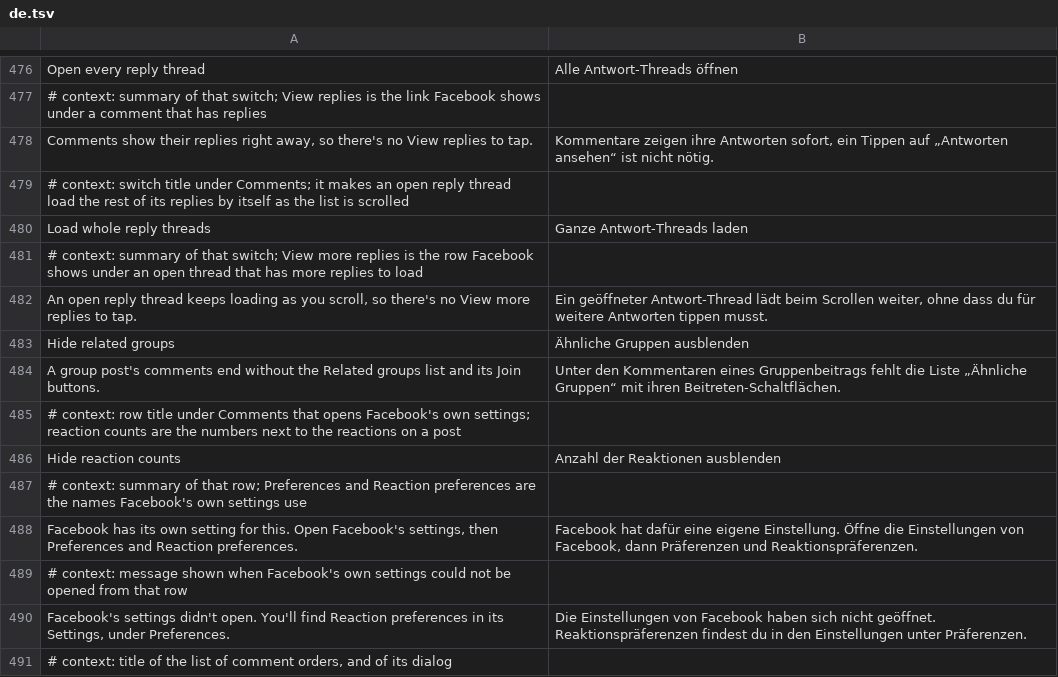
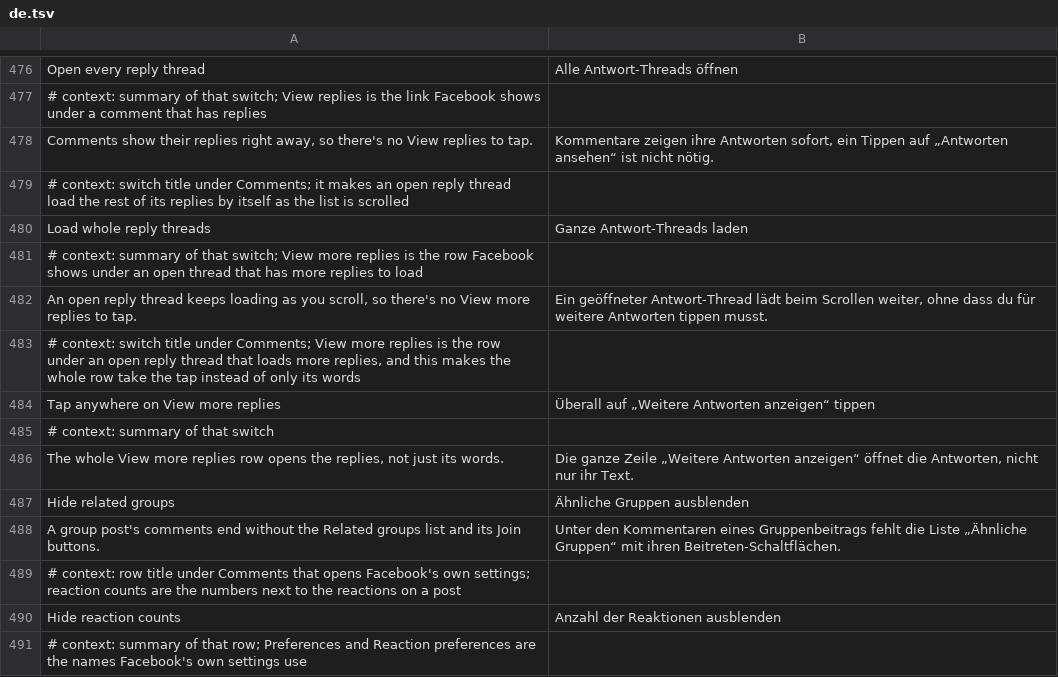
Before and after one commit to JhouHank/HushFacebook, a TSV file: extensions/shared/library/src/main/l10n/de.tsv, drawn as a sheet; only a part is shown, gaps mark what is left out; the shorter side is filled out with more unchanged rows.

Commit message:
feat(comments): tap anywhere on View more replies
Facebook picks per account, through one server-set boolean in the
View more replies row's render, whether its tap target wraps only the
row's words or the whole row. The new switch answers that boolean false
right after Facebook reads it, so every account gets Facebook's own
whole-row layout. The hook finds the row by its component name and the
flag by shape, and refuses when the two builder sites, the flag's
single writer or the insert point don't match.

Tests: CommentSheetOptionsTest covers on, off, paused and cold paths
for the new hook. ColdStartHooksTest and PausedHooksTest list it with
the family's other hooks so a cold or paused row keeps Facebook's
answer. The fixture test checks the injected call and the untouched
code around it on every declared build.

Refs #219

```diff
--- a/extensions/shared/library/src/main/l10n/de.tsv
+++ b/extensions/shared/library/src/main/l10n/de.tsv
@@ -482,2 +482,6 @@ Load whole reply threads	Ganze Antwort-Threads laden
 An open reply thread keeps loading as you scroll, so there's no View more replies to tap.	Ein geöffneter Antwort-Thread lädt beim Scrollen weiter, ohne dass du für weitere Antworten tippen musst.
+# context: switch title under Comments; View more replies is the row under an open reply thread that loads more replies, and this makes the whole row take the tap instead of only its words
+Tap anywhere on View more replies	Überall auf „Weitere Antworten anzeigen“ tippen
+# context: summary of that switch
+The whole View more replies row opens the replies, not just its words.	Die ganze Zeile „Weitere Antworten anzeigen“ öffnet die Antworten, nicht nur ihr Text.
 Hide related groups	Ähnliche Gruppen ausblenden
```
Also changed, not shown: extensions/shared/library/src/main/l10n/es.tsv, extensions/shared/library/src/main/l10n/pt-rBR.tsv, 19 other files.
